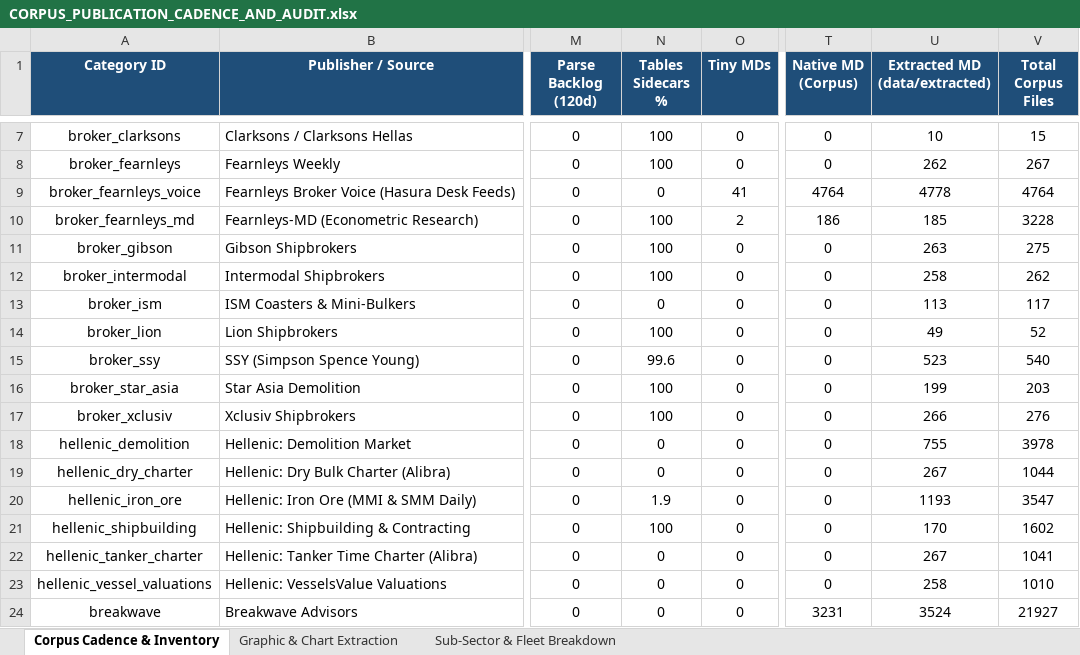
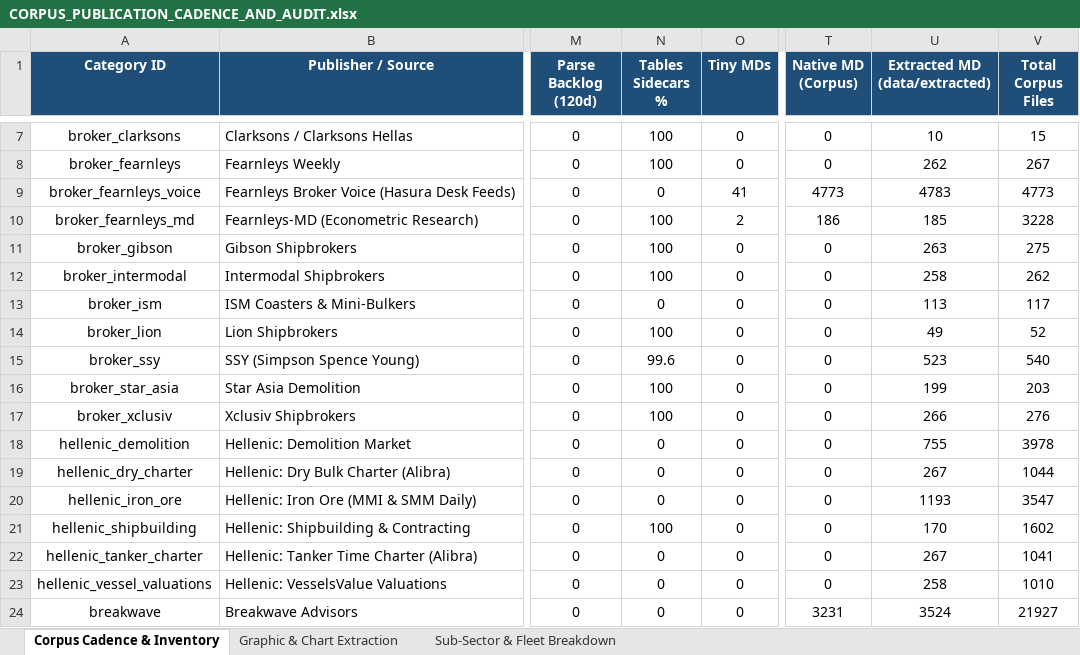
Before and after one commit to yieldchaser/Shipping, an Excel workbook: corpus/CORPUS_PUBLICATION_CADENCE_AND_AUDIT.xlsx, sheet Corpus Cadence & Inventory, drawn as a sheet; only a part is shown, gaps mark what is left out; values as stored, in another font and other column widths than the file's, no borders; the diff names each change by its address in the sheet, - before the commit and + after, or states it on an @@ line.

```diff
--- a/corpus/CORPUS_PUBLICATION_CADENCE_AND_AUDIT.xlsx (sheet Corpus Cadence & Inventory)
+++ b/corpus/CORPUS_PUBLICATION_CADENCE_AND_AUDIT.xlsx (sheet Corpus Cadence & Inventory)
-T9 (Native MD (Corpus)): 4764
+T9 (Native MD (Corpus)): 4773
-U9 (Extracted MD (data/extracted)): 4778
+U9 (Extracted MD (data/extracted)): 4783
-V9 (Total Corpus Files): 4764
+V9 (Total Corpus Files): 4773
-N20 (Tables Sidecars %): 1.9
+N20 (Tables Sidecars %): 0
```
Also changed, not shown: data/extracted/series/corpus_publication_cadence_and_audit.xlsx, 10 other files.
